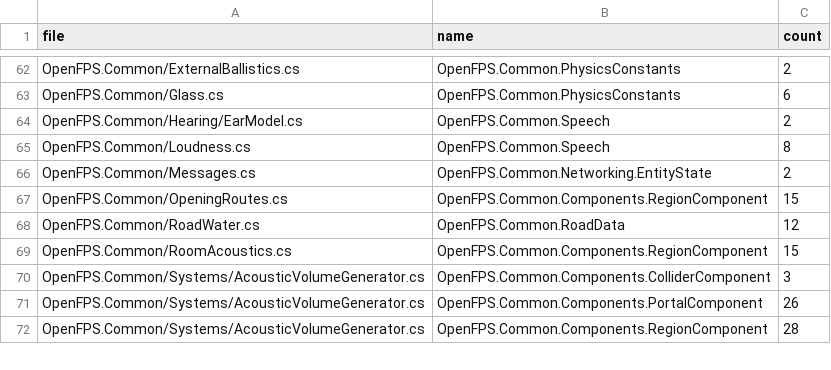
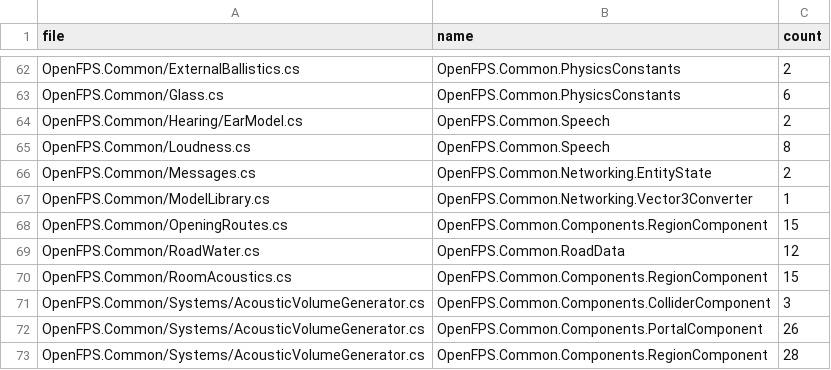
Before and after one commit to churst90/open-fps, a TSV file: OpenFPS.Tests/LibraryBoundary/allowed.tsv, drawn as a sheet; only a part is shown, gaps mark what is left out.

```diff
--- a/OpenFPS.Tests/LibraryBoundary/allowed.tsv
+++ b/OpenFPS.Tests/LibraryBoundary/allowed.tsv
@@ -66,2 +66,3 @@ OpenFPS.Common/Loudness.cs	OpenFPS.Common.Speech	8
 OpenFPS.Common/Messages.cs	OpenFPS.Common.Networking.EntityState	2
+OpenFPS.Common/ModelLibrary.cs	OpenFPS.Common.Networking.Vector3Converter	1
 OpenFPS.Common/OpeningRoutes.cs	OpenFPS.Common.Components.RegionComponent	15
```
Also changed, not shown: OpenFPS.Tests/LibraryBoundary/files.tsv, 2 other files.
